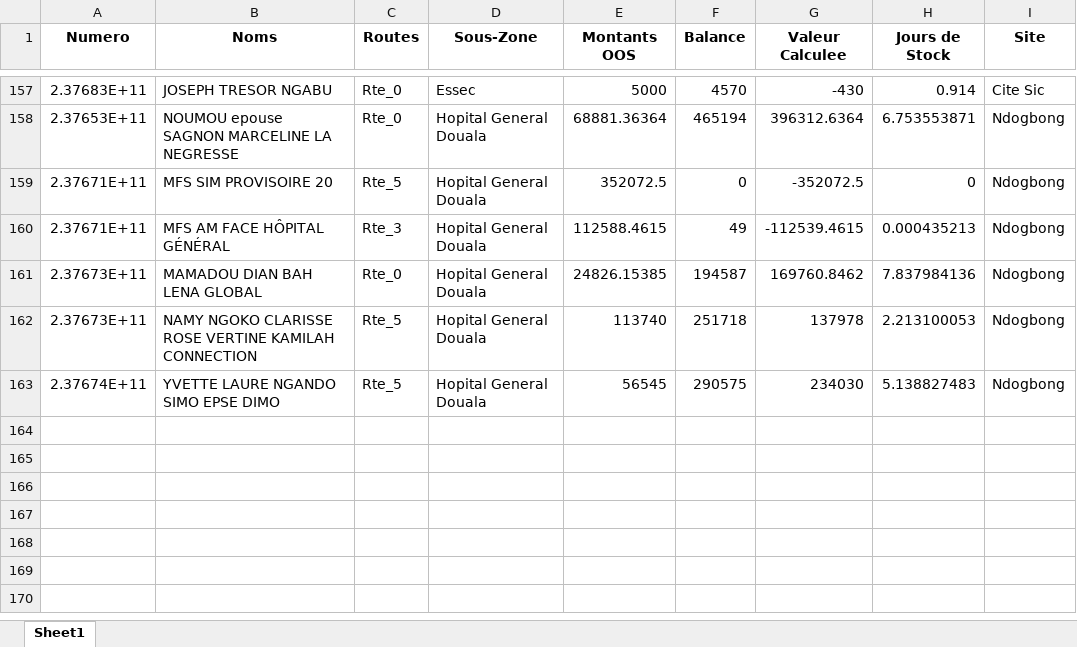
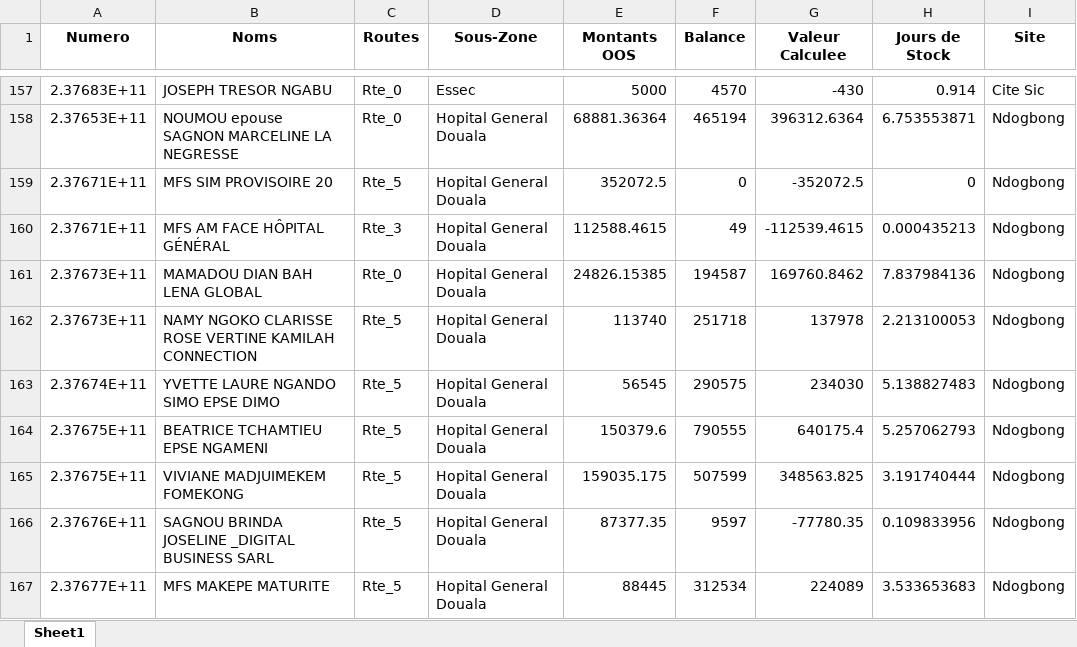
Before and after one commit to susanobi94-beep/stock-mfs-dashboard, an Excel workbook: reconciliation.xlsx, sheet Sheet1, drawn as a sheet; only a part is shown, gaps mark what is left out; values as stored, in another font and other column widths than the file's, no borders; the diff names each change by its address in the sheet, - before the commit and + after, or states it on an @@ line.

```diff
--- a/reconciliation.xlsx (sheet Sheet1)
+++ b/reconciliation.xlsx (sheet Sheet1)
+row 164: 2.37675E+11 | BEATRICE TCHAMTIEU EPSE NGAMENI | Rte_5 | Hopital General Douala | 150379.6 | 790555 | 640175.4 | 5.257062793 | Ndogbong
+row 165: 2.37675E+11 | VIVIANE MADJUIMEKEM FOMEKONG | Rte_5 | Hopital General Douala | 159035.175 | 507599 | 348563.825 | 3.191740444 | Ndogbong
+row 166: 2.37676E+11 | SAGNOU BRINDA JOSELINE _DIGITAL BUSINESS SARL | Rte_5 | Hopital General Douala | 87377.35 | 9597 | -77780.35 | 0.109833956 | Ndogbong
+row 167: 2.37677E+11 | MFS MAKEPE MATURITE | Rte_5 | Hopital General Douala | 88445 | 312534 | 224089 | 3.533653683 | Ndogbong
```
Also changed, not shown: summary.xlsx, 6 other files.
